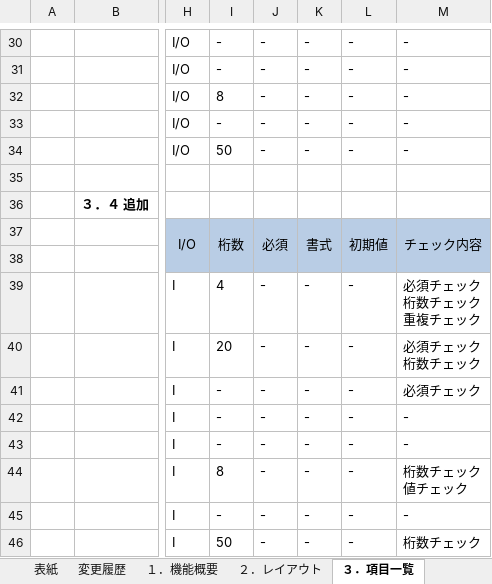
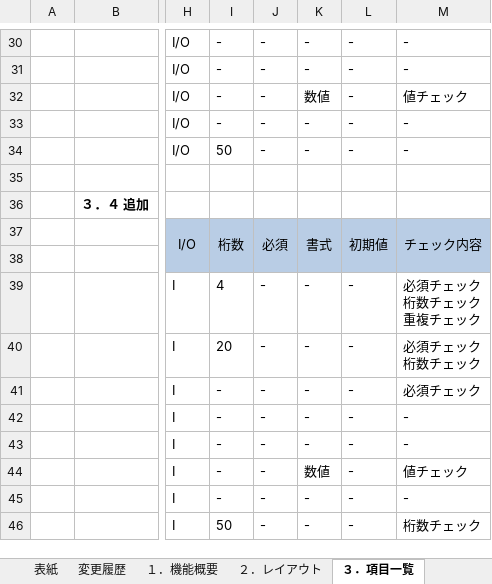
Before and after one commit to LeviDlflu/backdoor, an Excel workbook: 01_基本設計書/06_SC-M_マスタ系/SC-M10_設備マスタ.xlsx, sheet ３．項目一覧, drawn as a sheet; only a part is shown, gaps mark what is left out; values as stored, in another font and other column widths than the file's, no borders; ↵ is a line break in a cell; the diff names each change by its address in the sheet, - before the commit and + after, or states it on an @@ line.

```diff
--- a/01_基本設計書/06_SC-M_マスタ系/SC-M10_設備マスタ.xlsx (sheet ３．項目一覧)
+++ b/01_基本設計書/06_SC-M_マスタ系/SC-M10_設備マスタ.xlsx (sheet ３．項目一覧)
-I32: 8
+I32: -
-K32: -
+K32: 数値
-M32: -
+M32: 値チェック
-I44: 8
+I44: -
-K44: -
+K44: 数値
-M44: 桁数チェック ↵ 値チェック
+M44: 値チェック
```
Also changed, not shown: 01_基本設計書/06_SC-M_マスタ系/SC-M14_ＩＰアドレス管理マスタ.xlsx.
